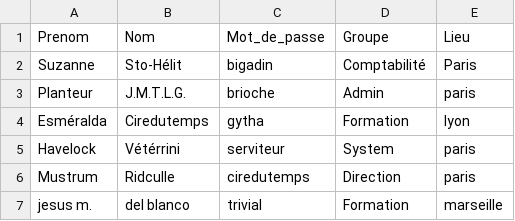
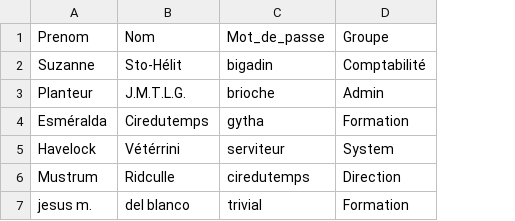
Before and after one commit to svcrobotics/Gestion-Utilisateurs, a CSV file: data2.csv, drawn as a sheet; the diff names each change by its address in the sheet, - before the commit and + after, or states it on an @@ line.

```diff
--- a/data2.csv
+++ b/data2.csv
-column E (Lieu), rows 2-7: Paris | paris | lyon | paris | paris | marseille
```
Also changed, not shown: data3.csv, 4 other files.
